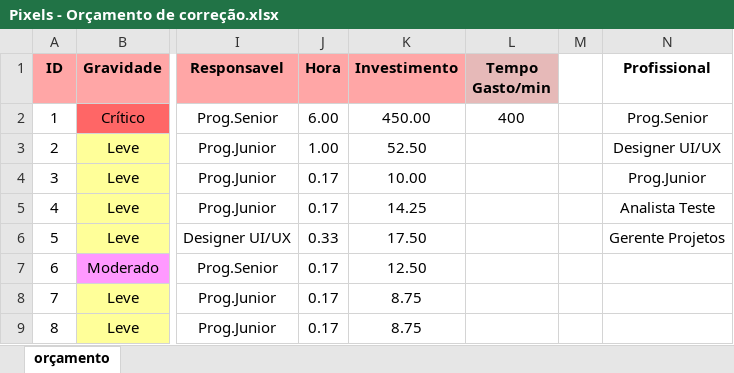
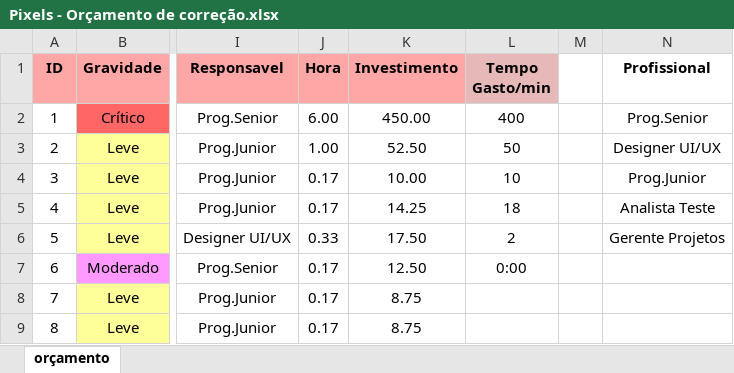
Before and after one commit to sandrosa1/PIXELS, an Excel workbook: documento_projeto/Pixels - Orçamento de correção.xlsx, sheet orçamento, drawn as a sheet; only a part is shown, gaps mark what is left out; values as stored, in another font and other column widths than the file's, no borders; the diff names each change by its address in the sheet, - before the commit and + after, or states it on an @@ line.

```diff
--- a/documento_projeto/Pixels - Orçamento de correção.xlsx (sheet orçamento)
+++ b/documento_projeto/Pixels - Orçamento de correção.xlsx (sheet orçamento)
-L3 (Tempo Gasto/min): (empty)
+L3 (Tempo Gasto/min): 50
-L4 (Tempo Gasto/min): (empty)
+L4 (Tempo Gasto/min): 10
-L5 (Tempo Gasto/min): (empty)
+L5 (Tempo Gasto/min): 18
-L6 (Tempo Gasto/min): (empty)
+L6 (Tempo Gasto/min): 2
-L7 (Tempo Gasto/min): (empty)
+L7 (Tempo Gasto/min): 0:00
```
Also changed, not shown: documento_projeto/Pixels - Relatório de Acessibilidade.xlsx, 1 other file.
